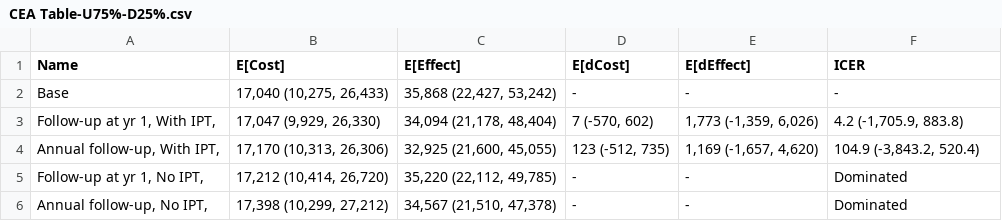
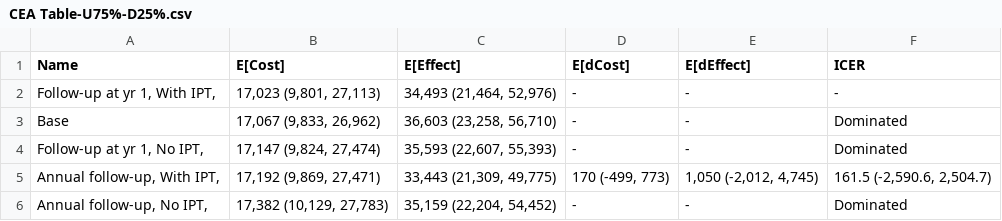
Before and after one commit to yaesoubilab/APACEVisualization, a CSV file: tb/CEA Table-U75%-D25%.csv, drawn as a sheet.

```diff
--- a/tb/CEA Table-U75%-D25%.csv
+++ b/tb/CEA Table-U75%-D25%.csv
@@ -1,6 +1,6 @@
 Name,E[Cost],E[Effect],E[dCost],E[dEffect],ICER
-Base,"17,040 (10,275, 26,433)","35,868 (22,427, 53,242)",-,-,-
-"Follow-up at yr 1, With IPT,","17,047 (9,929, 26,330)","34,094 (21,178, 48,404)","7 (-570, 602)","1,773 (-1,359, 6,026)","4.2 (-1,705.9, 883.8)"
-"Annual follow-up, With IPT,","17,170 (10,313, 26,306)","32,925 (21,600, 45,055)","123 (-512, 735)","1,169 (-1,657, 4,620)","104.9 (-3,843.2, 520.4)"
-"Follow-up at yr 1, No IPT,","17,212 (10,414, 26,720)","35,220 (22,112, 49,785)",-,-,Dominated
-"Annual follow-up, No IPT,","17,398 (10,299, 27,212)","34,567 (21,510, 47,378)",-,-,Dominated
+"Follow-up at yr 1, With IPT,","17,023 (9,801, 27,113)","34,493 (21,464, 52,976)",-,-,-
+Base,"17,067 (9,833, 26,962)","36,603 (23,258, 56,710)",-,-,Dominated
+"Follow-up at yr 1, No IPT,","17,147 (9,824, 27,474)","35,593 (22,607, 55,393)",-,-,Dominated
+"Annual follow-up, With IPT,","17,192 (9,869, 27,471)","33,443 (21,309, 49,775)","170 (-499, 773)","1,050 (-2,012, 4,745)","161.5 (-2,590.6, 2,504.7)"
+"Annual follow-up, No IPT,","17,382 (10,129, 27,783)","35,159 (22,204, 54,452)",-,-,Dominated
```
Also changed, not shown: tb/CEA Table-U75%-D15%.csv, 4 other files.
